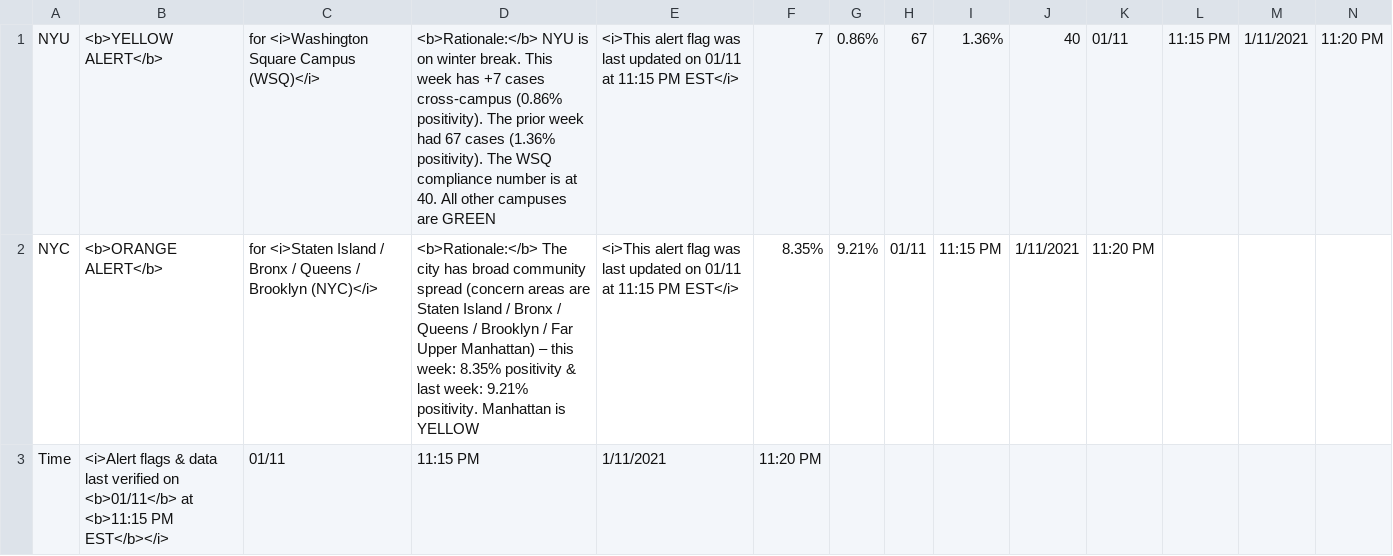
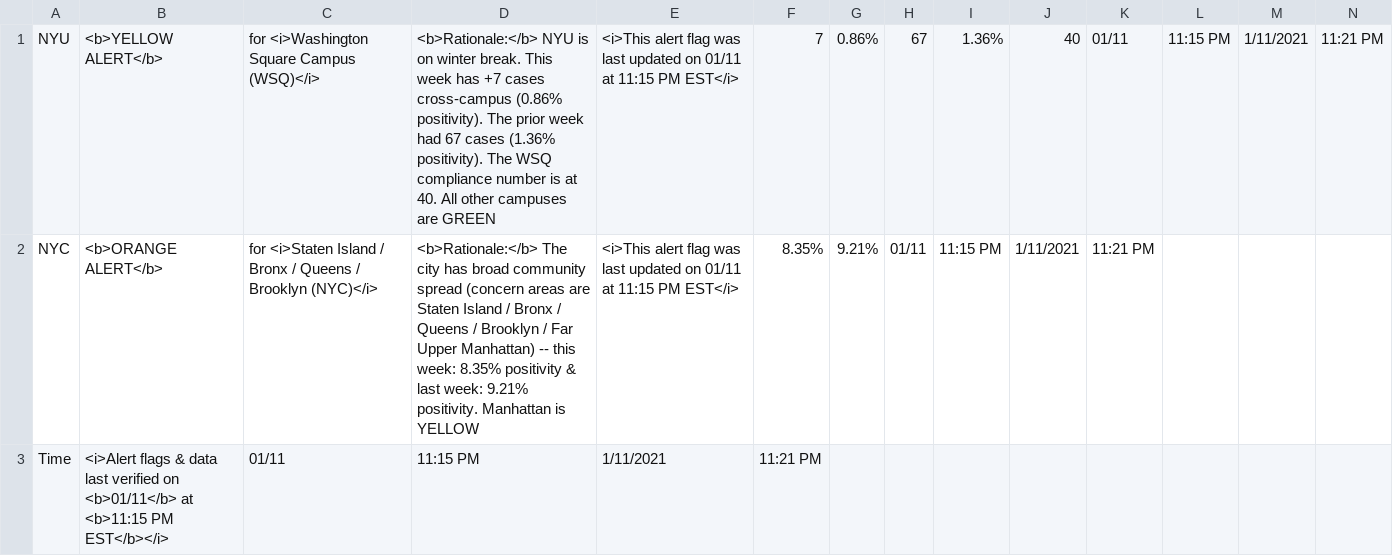
Before and after one commit to violettracker/nyutracker, a CSV file: dynamic/alert_flag.csv, drawn as a sheet; the diff names each change by its address in the sheet, - before the commit and + after, or states it on an @@ line.

Commit message:
Add files via upload

```diff
--- a/dynamic/alert_flag.csv
+++ b/dynamic/alert_flag.csv
-N1: 11:20 PM
+N1: 11:21 PM
-D2: …Upper Manhattan) – this week:…
+D2: …Upper Manhattan) -- this week:…
-K2: 11:20 PM
+K2: 11:21 PM
-F3: 11:20 PM
+F3: 11:21 PM
```
